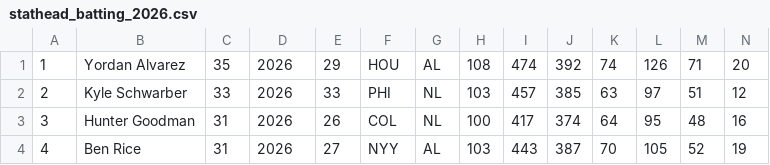
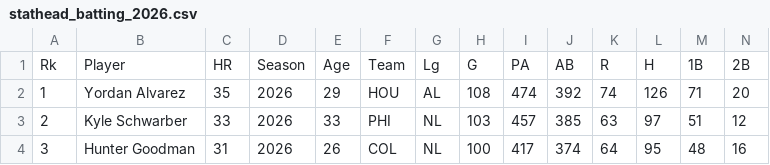
Before and after one commit to timf008/batter-analyzer-backend, a CSV file: stathead_batting_2026.csv, drawn as a sheet; only a part is shown; the shorter side is filled out with more unchanged rows; rows hold the shown columns only; the diff names each change by its address in the sheet, - before the commit and + after, or states it on an @@ line.

Commit message:
Add header row to batting statistics CSV

```diff
--- a/stathead_batting_2026.csv
+++ b/stathead_batting_2026.csv
+row 1: Rk | Player | HR | Season | Age | Team | Lg | G | PA | AB | R | H | 1B | 2B
```
